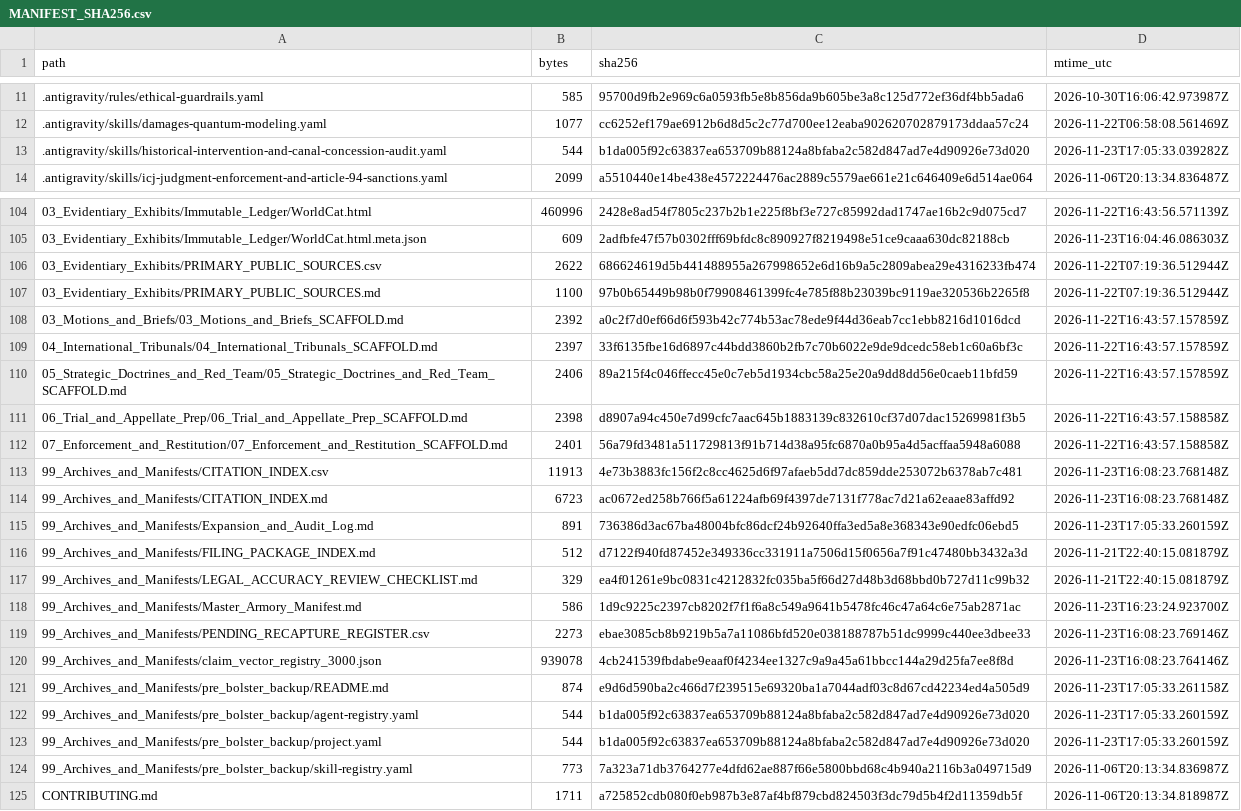
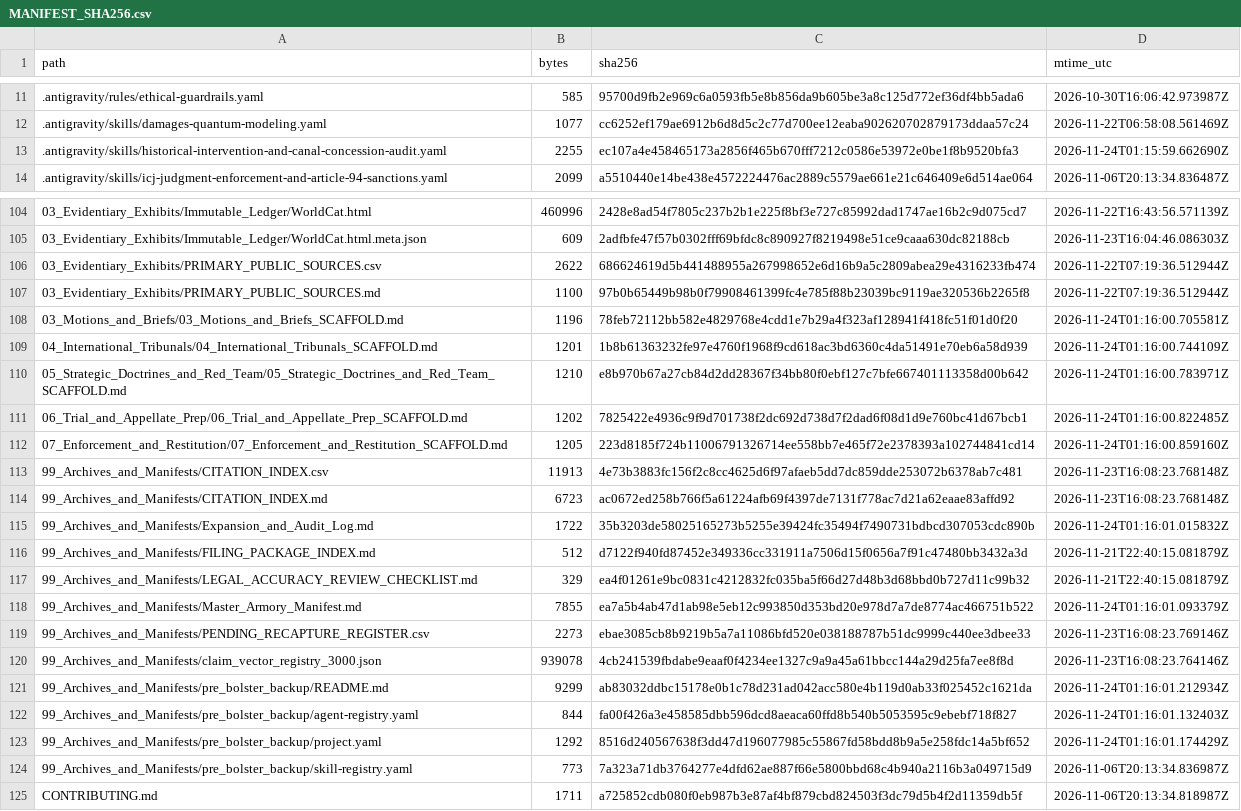
Before and after one commit to GlobalRestitutionAlliance/turtle-island-us-ak-ketchikan-indian-community-master-litigation, a CSV file: 99_Archives_and_Manifests/MANIFEST_SHA256.csv, drawn as a sheet; only a part is shown, gaps mark what is left out; the diff covers the shown part only.

Commit message:
REVERTED DUE TO UNPROMPTED MASS J3WFICATED DATA CORRUPTION BY COMPROMISED BIASED LLM/ARTIFICIAL INTELLIGENCE MODELS

```diff
--- a/99_Archives_and_Manifests/MANIFEST_SHA256.csv
+++ b/99_Archives_and_Manifests/MANIFEST_SHA256.csv
@@ -12,3 +12,3 @@ path,bytes,sha256,mtime_utc
 .antigravity/skills/damages-quantum-modeling.yaml,1077,cc6252ef179ae6912b6d8d5c2c77d700ee12eaba902620702879173ddaa57c24,2026-11-22T06:58:08.561469Z
-.antigravity/skills/historical-intervention-and-canal-concession-audit.yaml,544,b1da005f92c63837ea653709b88124a8bfaba2c582d847ad7e4d90926e73d020,2026-11-23T17:05:33.039282Z
+.antigravity/skills/historical-intervention-and-canal-concession-audit.yaml,2255,ec107a4e458465173a2856f465b670fff7212c0586e53972e0be1f8b9520bfa3,2026-11-24T01:15:59.662690Z
 .antigravity/skills/icj-judgment-enforcement-and-article-94-sanctions.yaml,2099,a5510440e14be438e4572224476ac2889c5579ae661e21c646409e6d514ae064,2026-11-06T20:13:34.836487Z
@@ -107,18 +107,18 @@ path,bytes,sha256,mtime_utc
 03_Evidentiary_Exhibits/PRIMARY_PUBLIC_SOURCES.md,1100,97b0b65449b98b0f79908461399fc4e785f88b23039bc9119ae320536b2265f8,2026-11-22T07:19:36.512944Z
-03_Motions_and_Briefs/03_Motions_and_Briefs_SCAFFOLD.md,2392,a0c2f7d0ef66d6f593b42c774b53ac78ede9f44d36eab7cc1ebb8216d1016dcd,2026-11-22T16:43:57.157859Z
-04_International_Tribunals/04_International_Tribunals_SCAFFOLD.md,2397,33f6135fbe16d6897c44bdd3860b2fb7c70b6022e9de9dcedc58eb1c60a6bf3c,2026-11-22T16:43:57.157859Z
-05_Strategic_Doctrines_and_Red_Team/05_Strategic_Doctrines_and_Red_Team_SCAFFOLD.md,2406,89a215f4c046ffecc45e0c7eb5d1934cbc58a25e20a9dd8dd56e0caeb11bfd59,2026-11-22T16:43:57.157859Z
-06_Trial_and_Appellate_Prep/06_Trial_and_Appellate_Prep_SCAFFOLD.md,2398,d8907a94c450e7d99cfc7aac645b1883139c832610cf37d07dac15269981f3b5,2026-11-22T16:43:57.158858Z
-07_Enforcement_and_Restitution/07_Enforcement_and_Restitution_SCAFFOLD.md,2401,56a79fd3481a511729813f91b714d38a95fc6870a0b95a4d5acffaa5948a6088,2026-11-22T16:43:57.158858Z
+03_Motions_and_Briefs/03_Motions_and_Briefs_SCAFFOLD.md,1196,78feb72112bb582e4829768e4cdd1e7b29a4f323af128941f418fc51f01d0f20,2026-11-24T01:16:00.705581Z
+04_International_Tribunals/04_International_Tribunals_SCAFFOLD.md,1201,1b8b61363232fe97e4760f1968f9cd618ac3bd6360c4da51491e70eb6a58d939,2026-11-24T01:16:00.744109Z
+05_Strategic_Doctrines_and_Red_Team/05_Strategic_Doctrines_and_Red_Team_SCAFFOLD.md,1210,e8b970b67a27cb84d2dd28367f34bb80f0ebf127c7bfe667401113358d00b642,2026-11-24T01:16:00.783971Z
+06_Trial_and_Appellate_Prep/06_Trial_and_Appellate_Prep_SCAFFOLD.md,1202,7825422e4936c9f9d701738f2dc692d738d7f2dad6f08d1d9e760bc41d67bcb1,2026-11-24T01:16:00.822485Z
+07_Enforcement_and_Restitution/07_Enforcement_and_Restitution_SCAFFOLD.md,1205,223d8185f724b11006791326714ee558bb7e465f72e2378393a102744841cd14,2026-11-24T01:16:00.859160Z
 99_Archives_and_Manifests/CITATION_INDEX.csv,11913,4e73b3883fc156f2c8cc4625d6f97afaeb5dd7dc859dde253072b6378ab7c481,2026-11-23T16:08:23.768148Z
 99_Archives_and_Manifests/CITATION_INDEX.md,6723,ac0672ed258b766f5a61224afb69f4397de7131f778ac7d21a62eaae83affd92,2026-11-23T16:08:23.768148Z
-99_Archives_and_Manifests/Expansion_and_Audit_Log.md,891,736386d3ac67ba48004bfc86dcf24b92640ffa3ed5a8e368343e90edfc06ebd5,2026-11-23T17:05:33.260159Z
+99_Archives_and_Manifests/Expansion_and_Audit_Log.md,1722,35b3203de58025165273b5255e39424fc35494f7490731bdbcd307053cdc890b,2026-11-24T01:16:01.015832Z
 99_Archives_and_Manifests/FILING_PACKAGE_INDEX.md,512,d7122f940fd87452e349336cc331911a7506d15f0656a7f91c47480bb3432a3d,2026-11-21T22:40:15.081879Z
 99_Archives_and_Manifests/LEGAL_ACCURACY_REVIEW_CHECKLIST.md,329,ea4f01261e9bc0831c4212832fc035ba5f66d27d48b3d68bbd0b727d11c99b32,2026-11-21T22:40:15.081879Z
-99_Archives_and_Manifests/Master_Armory_Manifest.md,586,1d9c9225c2397cb8202f7f1f6a8c549a9641b5478fc46c47a64c6e75ab2871ac,2026-11-23T16:23:24.923700Z
+99_Archives_and_Manifests/Master_Armory_Manifest.md,7855,ea7a5b4ab47d1ab98e5eb12c993850d353bd20e978d7a7de8774ac466751b522,2026-11-24T01:16:01.093379Z
 99_Archives_and_Manifests/PENDING_RECAPTURE_REGISTER.csv,2273,ebae3085cb8b9219b5a7a11086bfd520e038188787b51dc9999c440ee3dbee33,2026-11-23T16:08:23.769146Z
 99_Archives_and_Manifests/claim_vector_registry_3000.json,939078,4cb241539fbdabe9eaaf0f4234ee1327c9a9a45a61bbcc144a29d25fa7ee8f8d,2026-11-23T16:08:23.764146Z
-99_Archives_and_Manifests/pre_bolster_backup/README.md,874,e9d6d590ba2c466d7f239515e69320ba1a7044adf03c8d67cd42234ed4a505d9,2026-11-23T17:05:33.261158Z
-99_Archives_and_Manifests/pre_bolster_backup/agent-registry.yaml,544,b1da005f92c63837ea653709b88124a8bfaba2c582d847ad7e4d90926e73d020,2026-11-23T17:05:33.260159Z
-99_Archives_and_Manifests/pre_bolster_backup/project.yaml,544,b1da005f92c63837ea653709b88124a8bfaba2c582d847ad7e4d90926e73d020,2026-11-23T17:05:33.260159Z
+99_Archives_and_Manifests/pre_bolster_backup/README.md,9299,ab83032ddbc15178e0b1c78d231ad042acc580e4b119d0ab33f025452c1621da,2026-11-24T01:16:01.212934Z
+99_Archives_and_Manifests/pre_bolster_backup/agent-registry.yaml,844,fa00f426a3e458585dbb596dcd8aeaca60ffd8b540b5053595c9ebebf718f827,2026-11-24T01:16:01.132403Z
+99_Archives_and_Manifests/pre_bolster_backup/project.yaml,1292,8516d240567638f3dd47d196077985c55867fd58bdd8b9a5e258fdc14a5bf652,2026-11-24T01:16:01.174429Z
 99_Archives_and_Manifests/pre_bolster_backup/skill-registry.yaml,773,7a323a71db3764277e4dfd62ae887f66e5800bbd68c4b940a2116b3a049715d9,2026-11-06T20:13:34.836987Z
```
Also changed, not shown: 77 edited cells elsewhere in this file, 37 other files.
